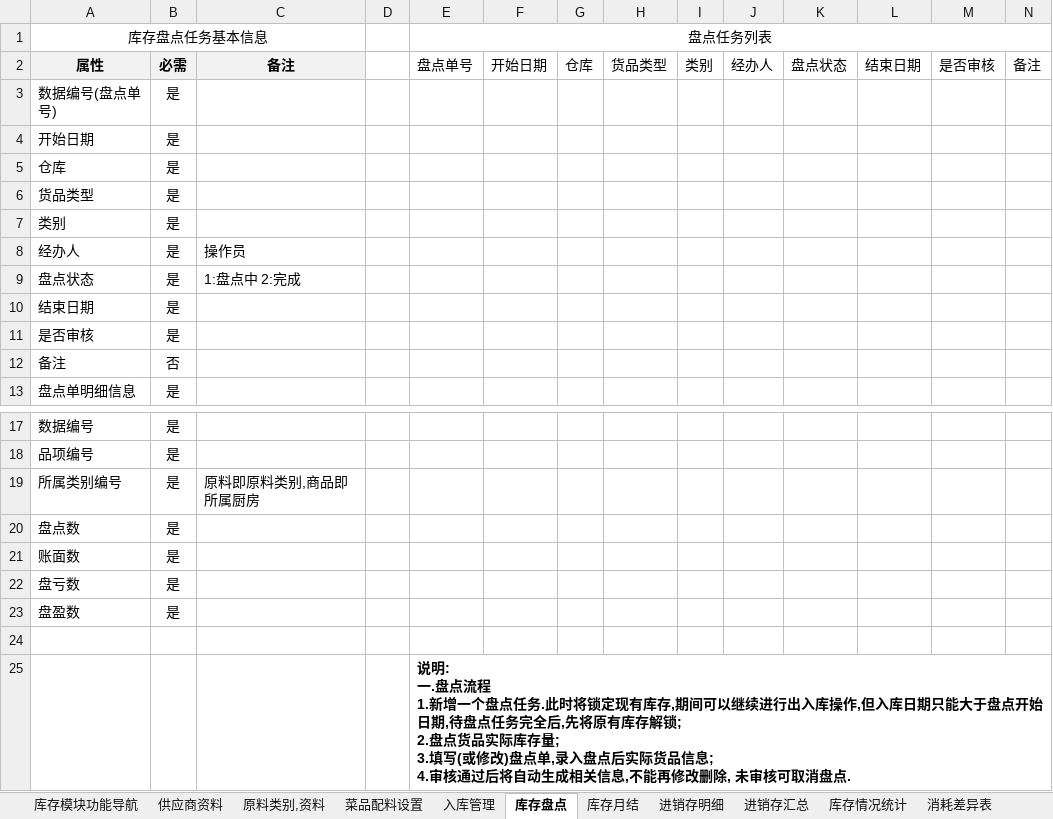
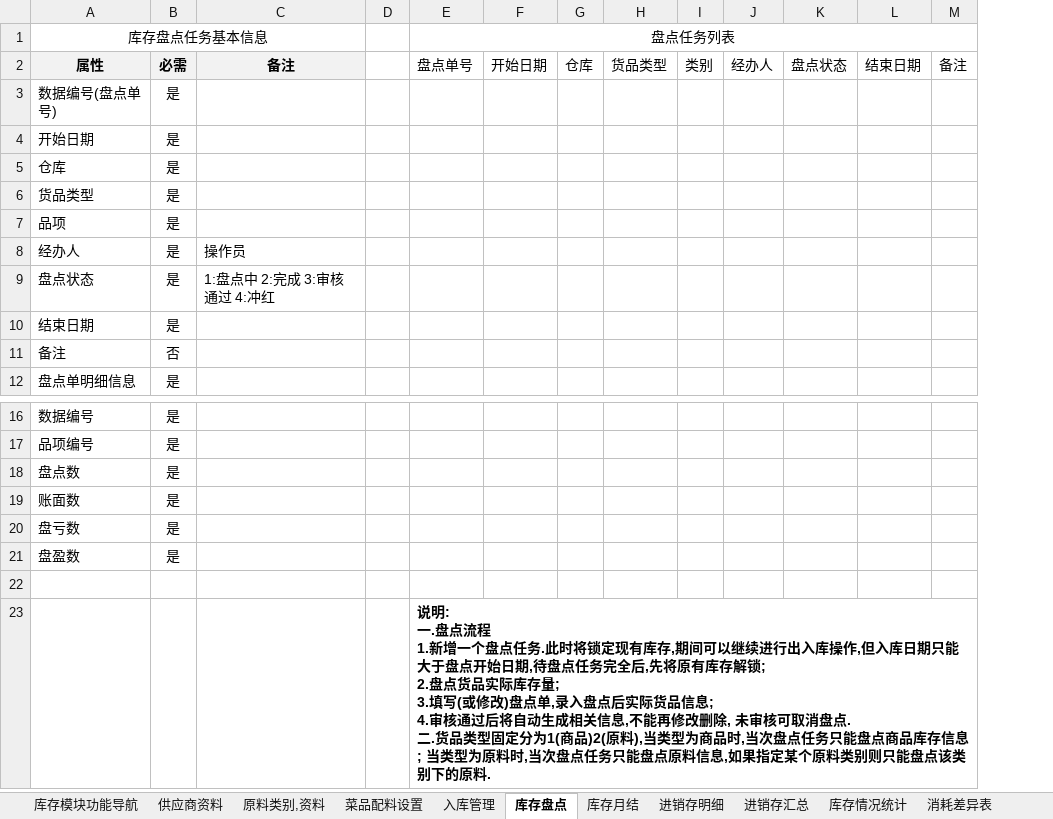
Before and after one commit to runt18/wireless-order-solution, an Excel workbook: doc/Digi-e大会员中心需求/Digi-e大会员中心-新库存需求.xlsx, sheet 库存盘点, drawn as a sheet; only a part is shown, gaps mark what is left out; values as stored, in another font and other column widths than the file's, no borders; removed rows and columns are numbered as before the commit, all else as after; ↵ is a line break in a cell; the diff names each change by its address in the sheet, - before the commit and + after, or states it on an @@ line.

```diff
--- a/doc/Digi-e大会员中心需求/Digi-e大会员中心-新库存需求.xlsx (sheet 库存盘点)
+++ b/doc/Digi-e大会员中心需求/Digi-e大会员中心-新库存需求.xlsx (sheet 库存盘点)
-column M, row 2: 是否审核
-A7: 类别
+A7: 品项
-C9: 1:盘点中 2:完成
+C9: 1:盘点中 2:完成 3:审核通过 4:冲红
-row 11: 是否审核 | 是
-row 19: 所属类别编号 | 是 | 原料即原料类别,商品即所属厨房
-E23: …消盘点.
+E23: …消盘点. ↵ 二.货品类型固定分为1(商品)2(原料),当类型为商品时,当次盘点任务只能盘点商品库存信息; 当类型为原料时,当次盘点任务只能盘点原料信息,如果指定某个原料类别则只能盘点该类别下的原料.
```
Also changed, not shown: sheet 原料类别,资料, sheet 入库管理, sheet 库存分布, sheet 供应商资料, sheet 菜品配料设置, charts or pictures.
